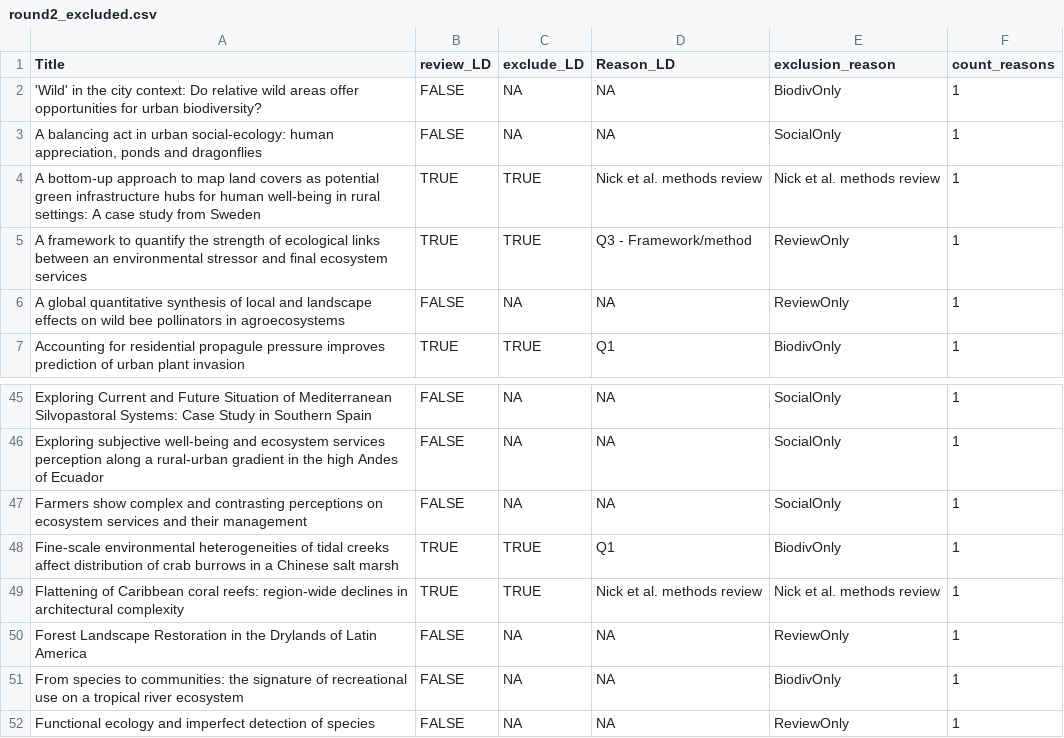
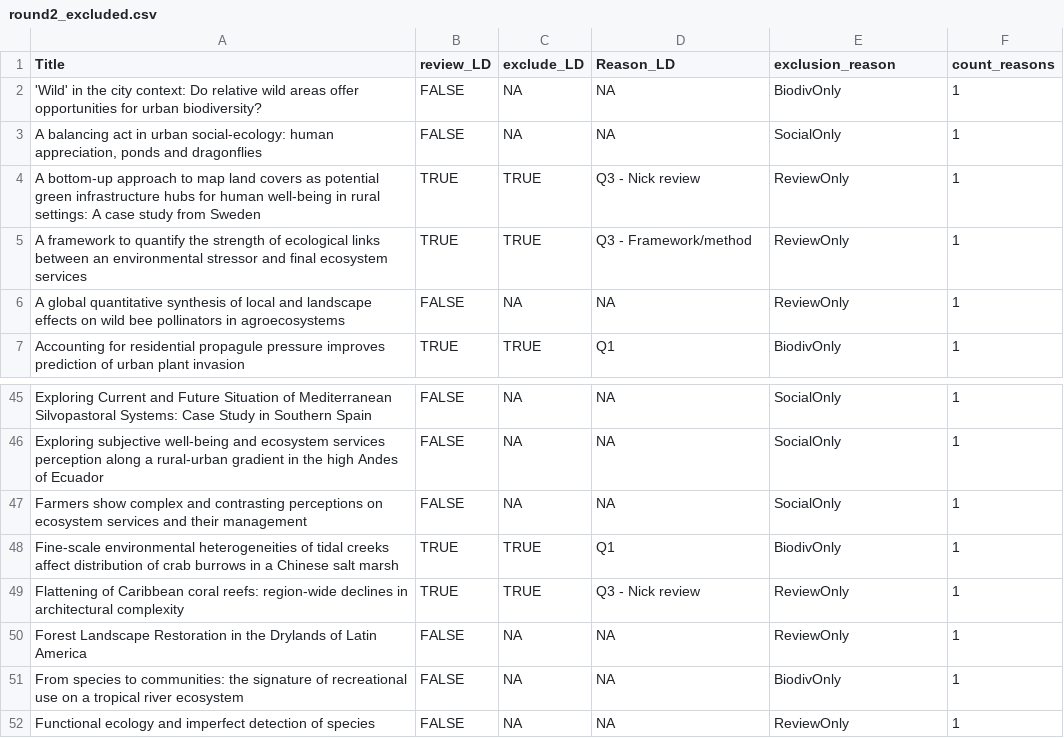
Before and after one commit to caitlintwhite/kremeny_analyses, a CSV file: round2_metareview/data/intermediate/round2_excluded.csv, drawn as a sheet; only a part is shown, gaps mark what is left out.

Commit message:
update ND's reasons for exclusion

```diff
--- a/round2_metareview/data/intermediate/round2_excluded.csv
+++ b/round2_metareview/data/intermediate/round2_excluded.csv
@@ -3,3 +3,3 @@ Title,review_LD,exclude_LD,Reason_LD,exclusion_reason,count_reasons
 "A balancing act in urban social-ecology: human appreciation, ponds and dragonflies",FALSE,NA,NA,SocialOnly,1
-A bottom-up approach to map land covers as potential green infrastructure hubs for human well-being in rural settings: A case study from Sweden,TRUE,TRUE,Nick et al. methods review,Nick et al. methods review,1
+A bottom-up approach to map land covers as potential green infrastructure hubs for human well-being in rural settings: A case study from Sweden,TRUE,TRUE,Q3 - Nick review,ReviewOnly,1
 A framework to quantify the strength of ecological links between an environmental stressor and final ecosystem services,TRUE,TRUE,Q3 - Framework/method,ReviewOnly,1
@@ -48,3 +48,3 @@ Farmers show complex and contrasting perceptions on ecosystem services and their
 Fine-scale environmental heterogeneities of tidal creeks affect distribution of crab burrows in a Chinese salt marsh,TRUE,TRUE,Q1,BiodivOnly,1
-Flattening of Caribbean coral reefs: region-wide declines in architectural complexity,TRUE,TRUE,Nick et al. methods review,Nick et al. methods review,1
+Flattening of Caribbean coral reefs: region-wide declines in architectural complexity,TRUE,TRUE,Q3 - Nick review,ReviewOnly,1
 Forest Landscape Restoration in the Drylands of Latin America,FALSE,NA,NA,ReviewOnly,1
```
Also changed, not shown: 1 other file.
